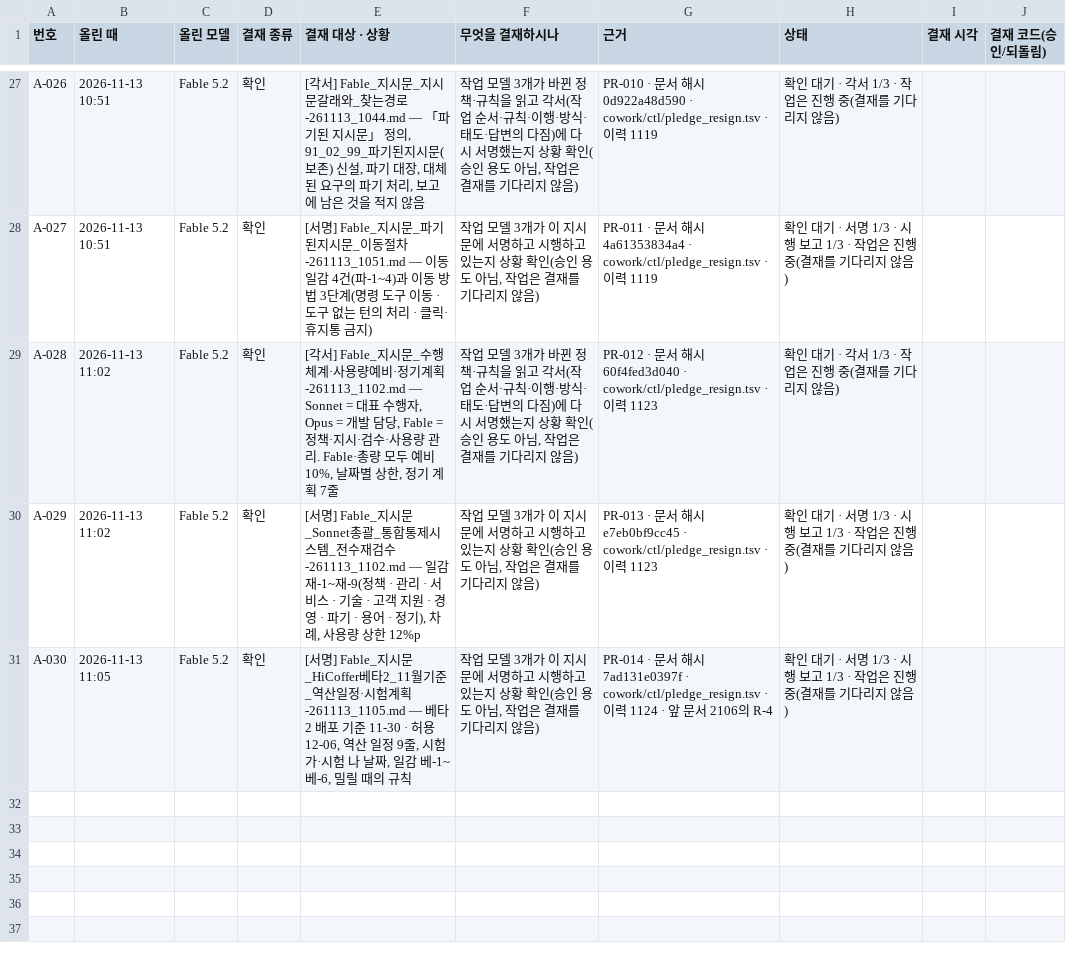
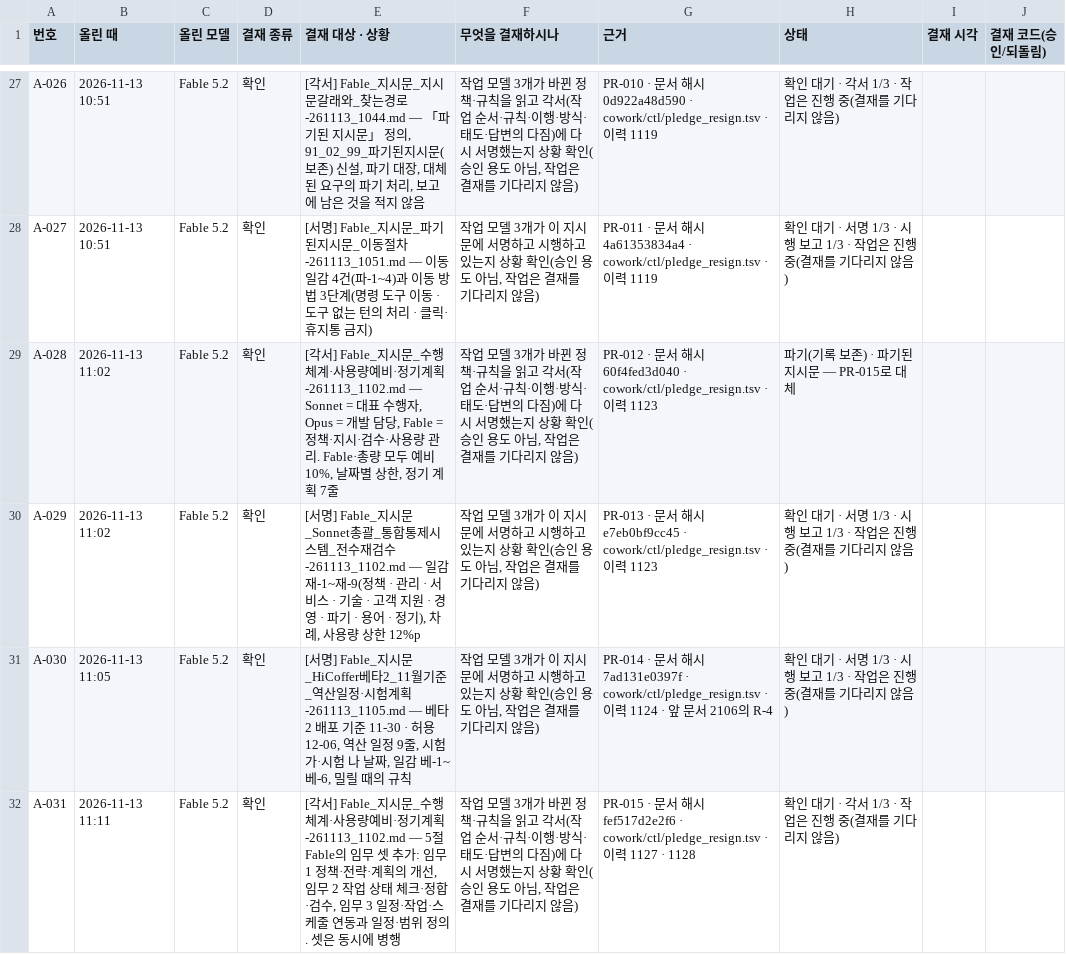
Before and after one commit to Kimsoowhan/hiven-ai-site, a TSV file: cowork/ctl/approval_line.tsv, drawn as a sheet; only a part is shown, gaps mark what is left out.

```diff
--- a/cowork/ctl/approval_line.tsv
+++ b/cowork/ctl/approval_line.tsv
@@ -28,4 +28,5 @@ A-026	2026-11-13 10:51	Fable 5.2	확인	[각서] Fable_지시문_지시문갈래
 A-027	2026-11-13 10:51	Fable 5.2	확인	[서명] Fable_지시문_파기된지시문_이동절차-261113_1051.md — 이동 일감 4건(파-1~4)과 이동 방법 3단계(명령 도구 이동 · 도구 없는 턴의 처리 · 클릭·휴지통 금지)	작업 모델 3개가 이 지시문에 서명하고 시행하고 있는지 상황 확인(승인 용도 아님, 작업은 결재를 기다리지 않음)	PR-011 · 문서 해시 4a61353834a4 · cowork/ctl/pledge_resign.tsv · 이력 1119	확인 대기 · 서명 1/3 · 시행 보고 1/3 · 작업은 진행 중(결재를 기다리지 않음)		
-A-028	2026-11-13 11:02	Fable 5.2	확인	[각서] Fable_지시문_수행체계·사용량예비·정기계획-261113_1102.md — Sonnet = 대표 수행자, Opus = 개발 담당, Fable = 정책·지시·검수·사용량 관리. Fable·총량 모두 예비 10%, 날짜별 상한, 정기 계획 7줄	작업 모델 3개가 바뀐 정책·규칙을 읽고 각서(작업 순서·규칙·이행·방식·태도·답변의 다짐)에 다시 서명했는지 상황 확인(승인 용도 아님, 작업은 결재를 기다리지 않음)	PR-012 · 문서 해시 60f4fed3d040 · cowork/ctl/pledge_resign.tsv · 이력 1123	확인 대기 · 각서 1/3 · 작업은 진행 중(결재를 기다리지 않음)		
+A-028	2026-11-13 11:02	Fable 5.2	확인	[각서] Fable_지시문_수행체계·사용량예비·정기계획-261113_1102.md — Sonnet = 대표 수행자, Opus = 개발 담당, Fable = 정책·지시·검수·사용량 관리. Fable·총량 모두 예비 10%, 날짜별 상한, 정기 계획 7줄	작업 모델 3개가 바뀐 정책·규칙을 읽고 각서(작업 순서·규칙·이행·방식·태도·답변의 다짐)에 다시 서명했는지 상황 확인(승인 용도 아님, 작업은 결재를 기다리지 않음)	PR-012 · 문서 해시 60f4fed3d040 · cowork/ctl/pledge_resign.tsv · 이력 1123	파기(기록 보존) · 파기된 지시문 — PR-015로 대체		
 A-029	2026-11-13 11:02	Fable 5.2	확인	[서명] Fable_지시문_Sonnet총괄_통합통제시스템_전수재검수-261113_1102.md — 일감 재-1~재-9(정책 · 관리 · 서비스 · 기술 · 고객 지원 · 경영 · 파기 · 용어 · 정기), 차례, 사용량 상한 12%p	작업 모델 3개가 이 지시문에 서명하고 시행하고 있는지 상황 확인(승인 용도 아님, 작업은 결재를 기다리지 않음)	PR-013 · 문서 해시 e7eb0bf9cc45 · cowork/ctl/pledge_resign.tsv · 이력 1123	확인 대기 · 서명 1/3 · 시행 보고 1/3 · 작업은 진행 중(결재를 기다리지 않음)		
 A-030	2026-11-13 11:05	Fable 5.2	확인	[서명] Fable_지시문_HiCoffer베타2_11월기준_역산일정·시험계획-261113_1105.md — 베타 2 배포 기준 11-30 · 허용 12-06, 역산 일정 9줄, 시험 가·시험 나 날짜, 일감 베-1~베-6, 밀릴 때의 규칙	작업 모델 3개가 이 지시문에 서명하고 시행하고 있는지 상황 확인(승인 용도 아님, 작업은 결재를 기다리지 않음)	PR-014 · 문서 해시 7ad131e0397f · cowork/ctl/pledge_resign.tsv · 이력 1124 · 앞 문서 2106의 R-4	확인 대기 · 서명 1/3 · 시행 보고 1/3 · 작업은 진행 중(결재를 기다리지 않음)		
+A-031	2026-11-13 11:11	Fable 5.2	확인	[각서] Fable_지시문_수행체계·사용량예비·정기계획-261113_1102.md — 5절 Fable의 임무 셋 추가: 임무 1 정책·전략·계획의 개선, 임무 2 작업 상태 체크·정합·검수, 임무 3 일정·작업·스케줄 연동과 일정·범위 정의. 셋은 동시에 병행	작업 모델 3개가 바뀐 정책·규칙을 읽고 각서(작업 순서·규칙·이행·방식·태도·답변의 다짐)에 다시 서명했는지 상황 확인(승인 용도 아님, 작업은 결재를 기다리지 않음)	PR-015 · 문서 해시 fef517d2e2f6 · cowork/ctl/pledge_resign.tsv · 이력 1127 · 1128	확인 대기 · 각서 1/3 · 작업은 진행 중(결재를 기다리지 않음)		
```
Also changed, not shown: cowork/ctl/command_ledger.tsv, cowork/ctl/model_control_history.tsv, 13 other files.
